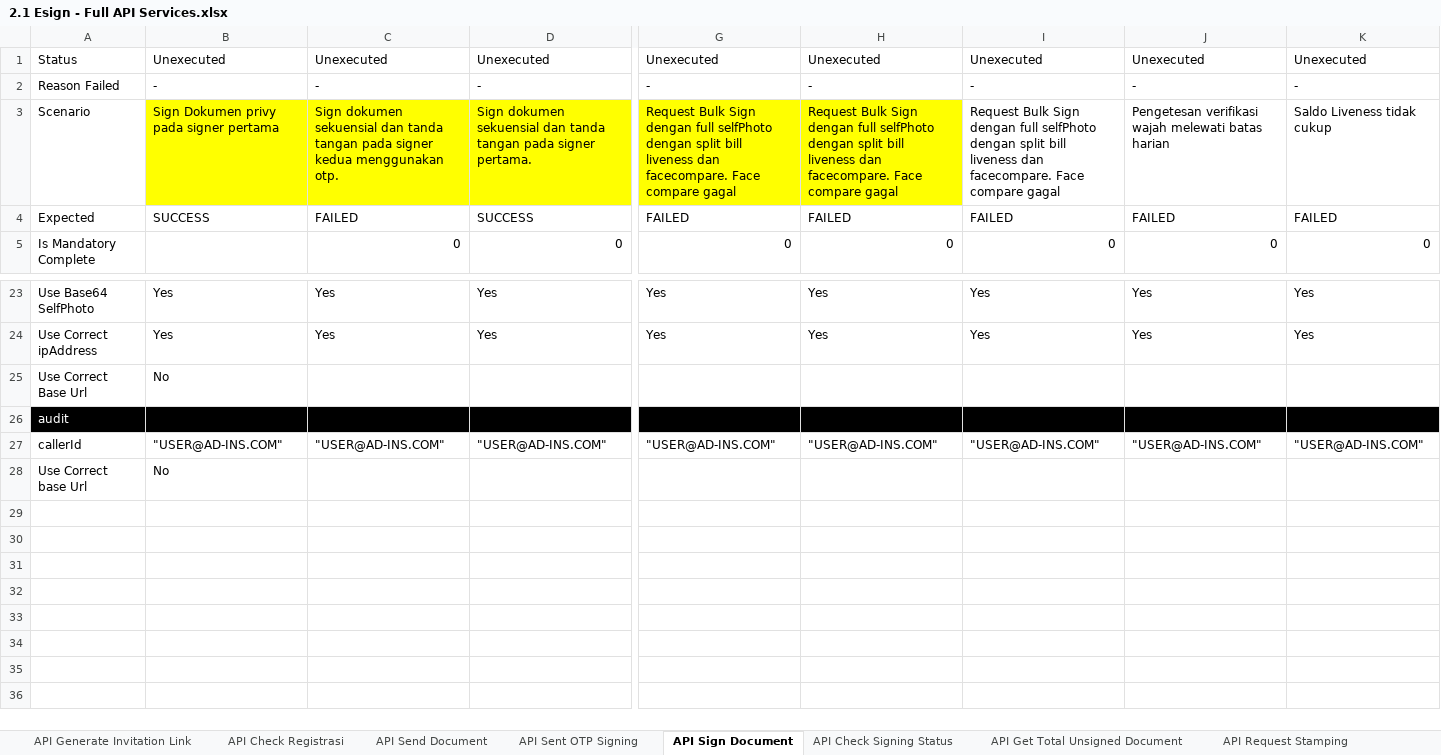
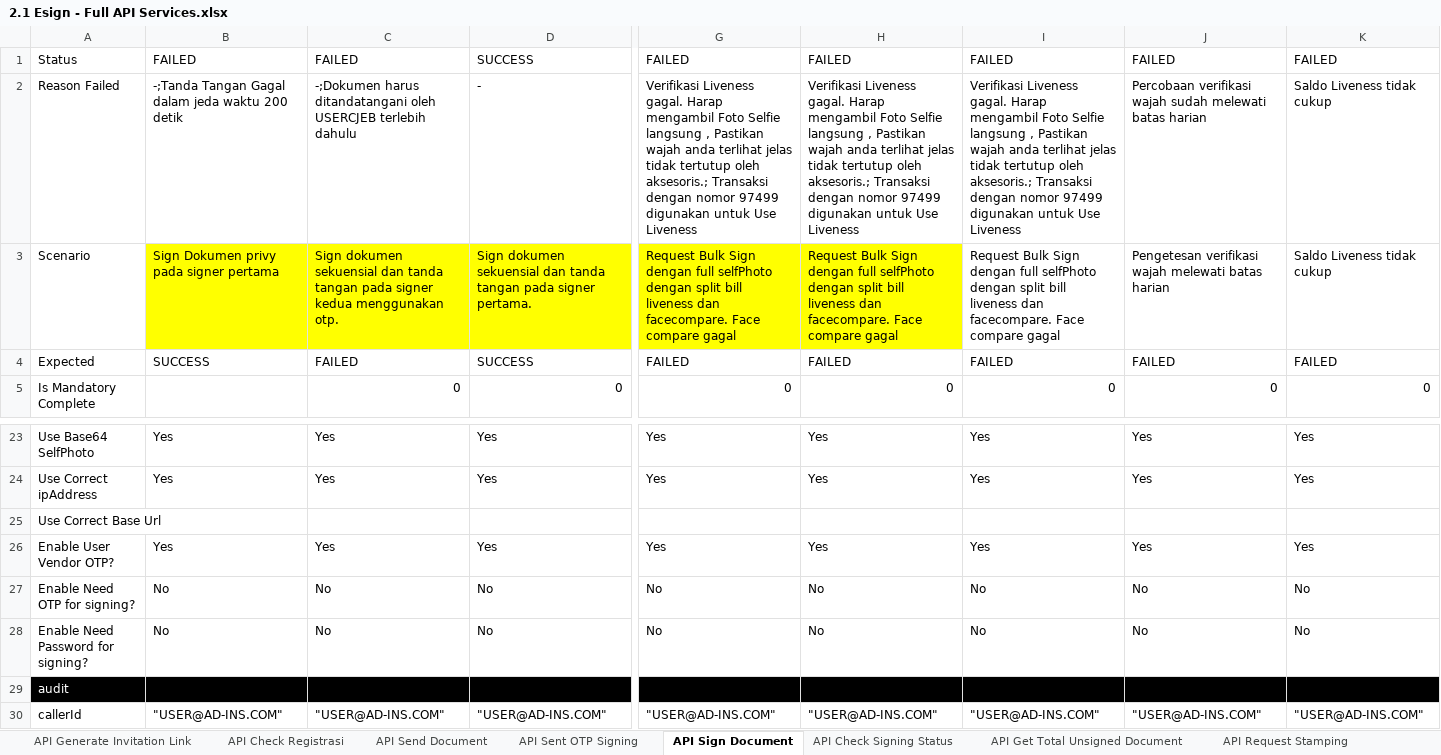
Before and after one commit to qcadins/ATeSign, an Excel workbook: Excel/2.1 Esign - Full API Services.xlsx, sheet API Sign Document, drawn as a sheet; only a part is shown, gaps mark what is left out; values as stored, in another font and other column widths than the file's, no borders; conditional formats not drawn; removed rows and columns are numbered as before the commit, all else as after; rows hold the shown columns only; the diff names each change by its address in the sheet, - before the commit and + after, or states it on an @@ line.

```diff
--- a/Excel/2.1 Esign - Full API Services.xlsx (sheet API Sign Document)
+++ b/Excel/2.1 Esign - Full API Services.xlsx (sheet API Sign Document)
-B1: Unexecuted
+B1: FAILED
-C1: Unexecuted
+C1: FAILED
-D1: Unexecuted
+D1: SUCCESS
-G1: Unexecuted
+G1: FAILED
-H1: Unexecuted
+H1: FAILED
-I1: Unexecuted
+I1: FAILED
-J1: Unexecuted
+J1: FAILED
-K1: Unexecuted
+K1: FAILED
-B2: -
+B2: -;Tanda Tangan Gagal dalam jeda waktu 200 detik
-C2: -
+C2: -;Dokumen harus ditandatangani oleh USERCJEB terlebih dahulu
-G2: -
+G2: Verifikasi Liveness gagal. Harap mengambil Foto Selfie langsung , Pastikan wajah anda terlihat jelas tidak tertutup oleh aksesoris.; Transaksi dengan nomor 97499 digunakan untuk Use Liveness
-H2: -
+H2: Verifikasi Liveness gagal. Harap mengambil Foto Selfie langsung , Pastikan wajah anda terlihat jelas tidak tertutup oleh aksesoris.; Transaksi dengan nomor 97499 digunakan untuk Use Liveness
-I2: -
+I2: Verifikasi Liveness gagal. Harap mengambil Foto Selfie langsung , Pastikan wajah anda terlihat jelas tidak tertutup oleh aksesoris.; Transaksi dengan nomor 97499 digunakan untuk Use Liveness
-J2: -
+J2: Percobaan verifikasi wajah sudah melewati batas harian
-K2: -
+K2: Saldo Liveness tidak cukup
-B25: No
+B25: (empty)
+row 26: Enable User Vendor OTP? | Yes | Yes | Yes | Yes | Yes | Yes | Yes | Yes
+row 27: Enable Need OTP for signing? | No | No | No | No | No | No | No | No
+row 28: Enable Need Password for signing? | No | No | No | No | No | No | No | No
-row 28: Use Correct base Url | No
```
Also changed, not shown: sheet Send to Sign, sheet API Check Verification Status, sheet API Send Document, sheet API Check Doc Before Signing, sheet API Registrasi, sheet API Check Signing Status, 8 more sheets, other sheet tabs, formulas that keep their value.
